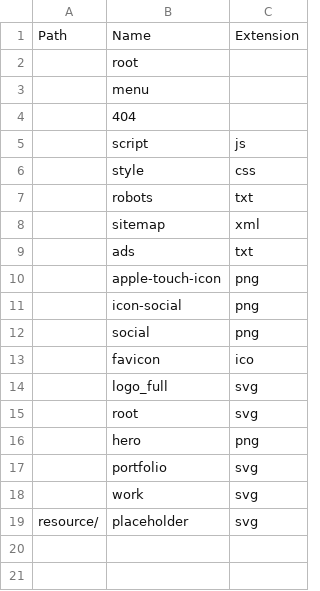
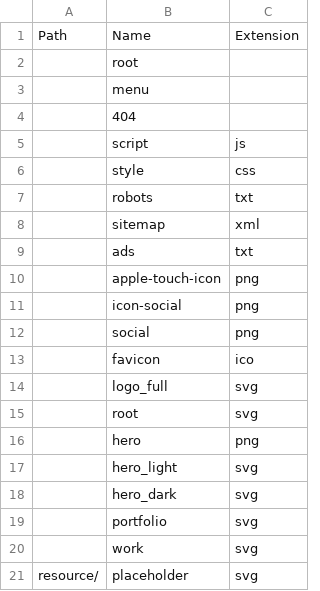
Before and after one commit to avyaan-tech/web-site, a TSV file: config/URL.tsv, drawn as a sheet.

```diff
--- a/config/URL.tsv
+++ b/config/URL.tsv
@@ -16,2 +16,4 @@ Path	Name	Extension
 	hero	png
+	hero_light	svg
+	hero_dark	svg
 	portfolio	svg
```
Also changed, not shown: config/Files.tsv, 5 other files.
